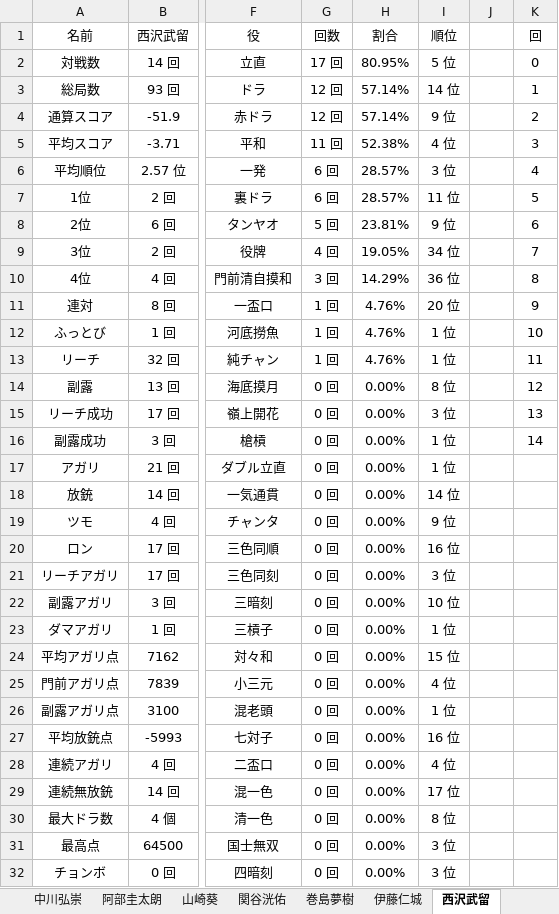
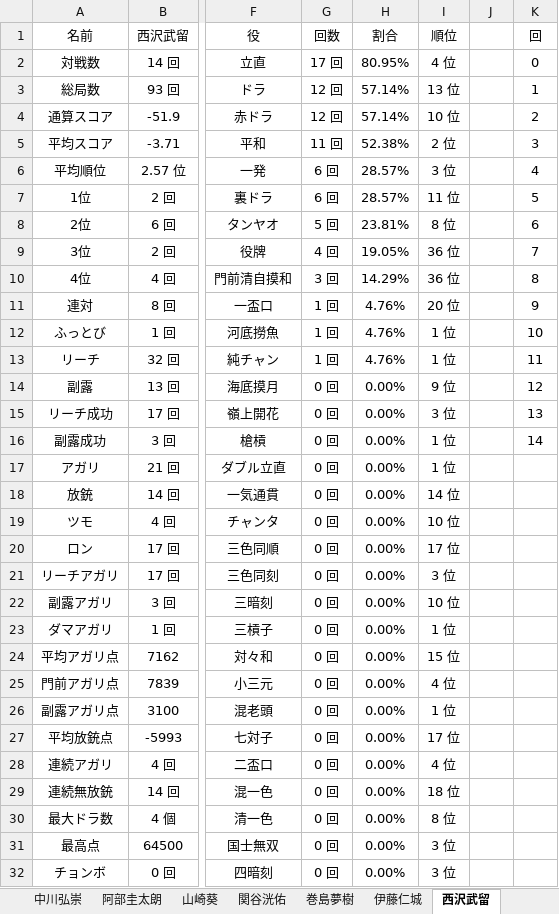
Before and after one commit to daicho/mahjong-club, an Excel workbook: 成績管理システム/成績.xlsm, sheet 西沢武留, drawn as a sheet; only a part is shown, gaps mark what is left out; values as stored, in another font and other column widths than the file's, no borders; charts and pictures not drawn; the diff names each change by its address in the sheet, - before the commit and + after, or states it on an @@ line.

```diff
--- a/成績管理システム/成績.xlsm (sheet 西沢武留)
+++ b/成績管理システム/成績.xlsm (sheet 西沢武留)
-I2 (順位): 5 位
+I2 (順位): 4 位
-I3 (順位): 14 位
+I3 (順位): 13 位
-I4 (順位): 9 位
+I4 (順位): 10 位
-I5 (順位): 4 位
+I5 (順位): 2 位
-I8 (順位): 9 位
+I8 (順位): 8 位
-I9 (順位): 34 位
+I9 (順位): 36 位
-I14 (順位): 8 位
+I14 (順位): 9 位
-I19 (順位): 9 位
+I19 (順位): 10 位
-I20 (順位): 16 位
+I20 (順位): 17 位
-I27 (順位): 16 位
+I27 (順位): 17 位
-I29 (順位): 17 位
+I29 (順位): 18 位
```
Also changed, not shown: sheet ランキング, sheet 全体, sheet 山本悠介, sheet 井澤軌人, sheet 長野柊馬, sheet 渡部陵瑛, 39 more sheets, formulas that keep their value, charts or pictures, 成績管理システム/点数.xlsm, 43 other files.
